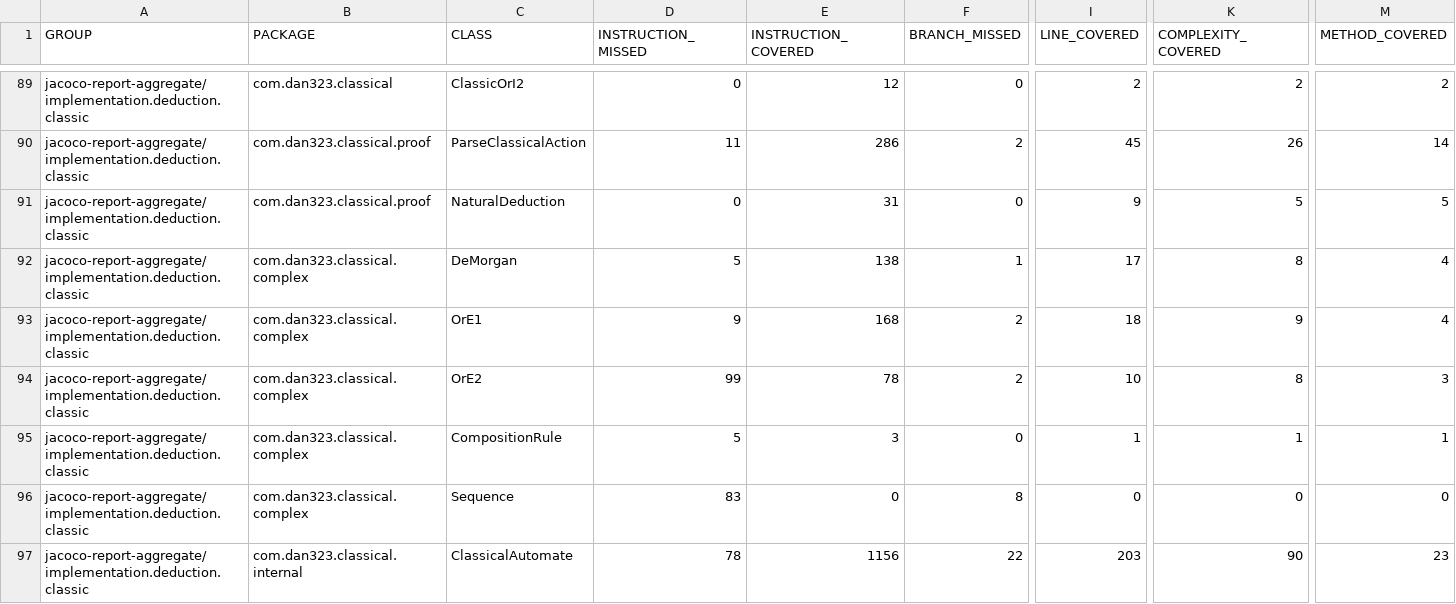
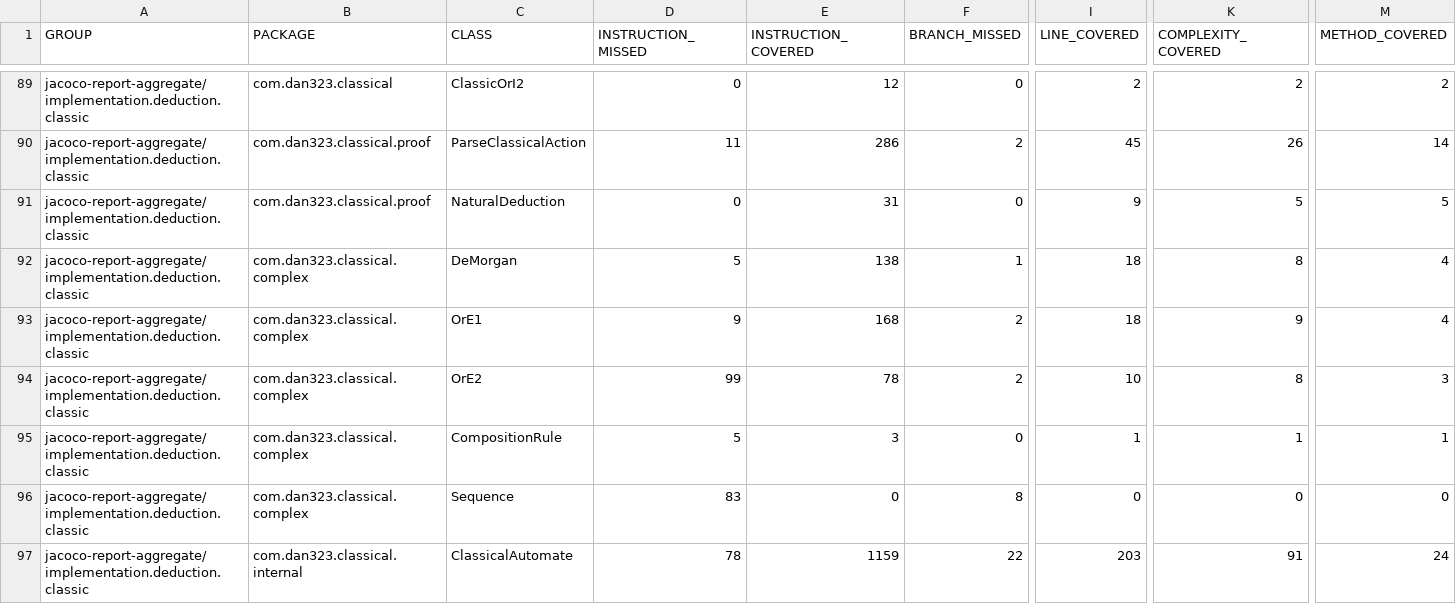
Before and after one commit to dan323/natural-deduction, a CSV file: jacoco-aggregate/jacoco.csv, drawn as a sheet; only a part is shown, gaps mark what is left out; the diff names each change by its address in the sheet, - before the commit and + after, or states it on an @@ line.

```diff
--- a/jacoco-aggregate/jacoco.csv
+++ b/jacoco-aggregate/jacoco.csv
-I92 (LINE_COVERED): 17
+I92 (LINE_COVERED): 18
-E97 (INSTRUCTION_COVERED): 1156
+E97 (INSTRUCTION_COVERED): 1159
-K97 (COMPLEXITY_COVERED): 90
+K97 (COMPLEXITY_COVERED): 91
-M97 (METHOD_COVERED): 23
+M97 (METHOD_COVERED): 24
```
Also changed, not shown: 12 other files.
